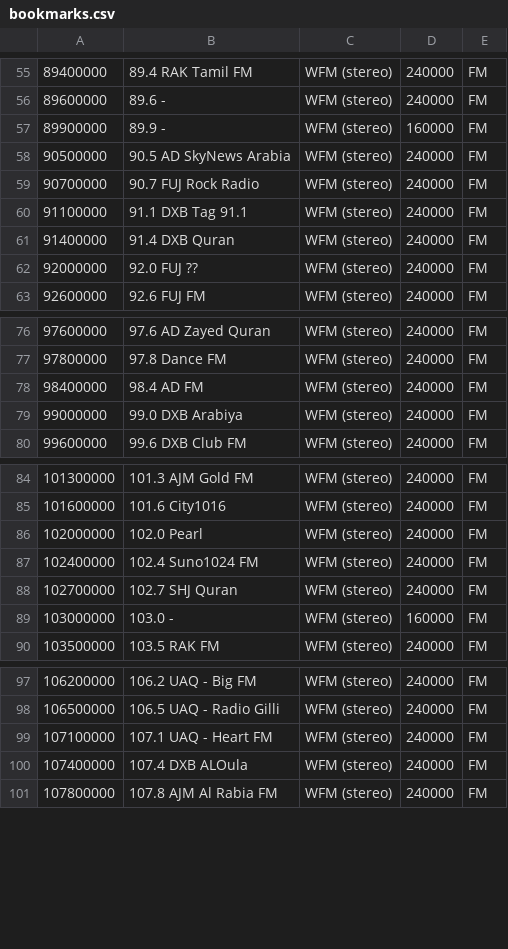
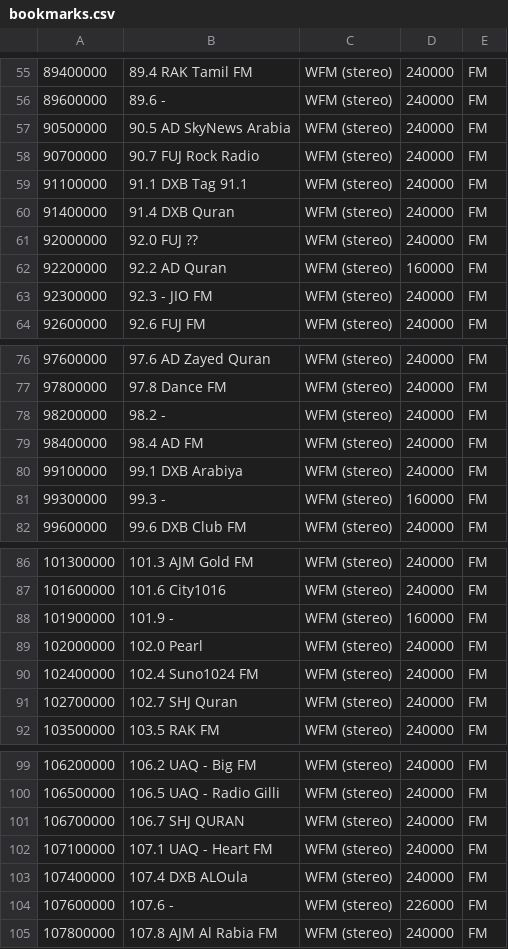
Before and after one commit to jalsaman/sdr, a CSV file: GQRX/bookmarks.csv, drawn as a sheet; only a part is shown, gaps mark what is left out; removed rows and columns are numbered as before the commit, all else as after; the diff covers the shown part only; the diff names each change by its address in the sheet, - before the commit and + after, or states it on an @@ line.

Commit message:
updated bm

```diff
--- a/GQRX/bookmarks.csv
+++ b/GQRX/bookmarks.csv
-row 57: 89900000 | 89.9 - | WFM (stereo) | 160000 | FM
+row 62: 92200000 | 92.2 AD Quran | WFM (stereo) | 160000 | FM
+row 63: 92300000 | 92.3 - JIO FM | WFM (stereo) | 240000 | FM
+row 78: 98200000 | 98.2 - | WFM (stereo) | 240000 | FM
-A80: 99000000
+A80: 99100000
-B80: 99.0 DXB Arabiya
+B80: 99.1 DXB Arabiya
+row 81: 99300000 | 99.3 - | WFM (stereo) | 160000 | FM
+row 88: 101900000 | 101.9 - | WFM (stereo) | 160000 | FM
-row 89: 103000000 | 103.0 - | WFM (stereo) | 160000 | FM
+row 101: 106700000 | 106.7 SHJ QURAN | WFM (stereo) | 240000 | FM
+row 104: 107600000 | 107.6 - | WFM (stereo) | 226000 | FM
```
Also changed, not shown: 1 removed row and 6 moved rows elsewhere in this file.
